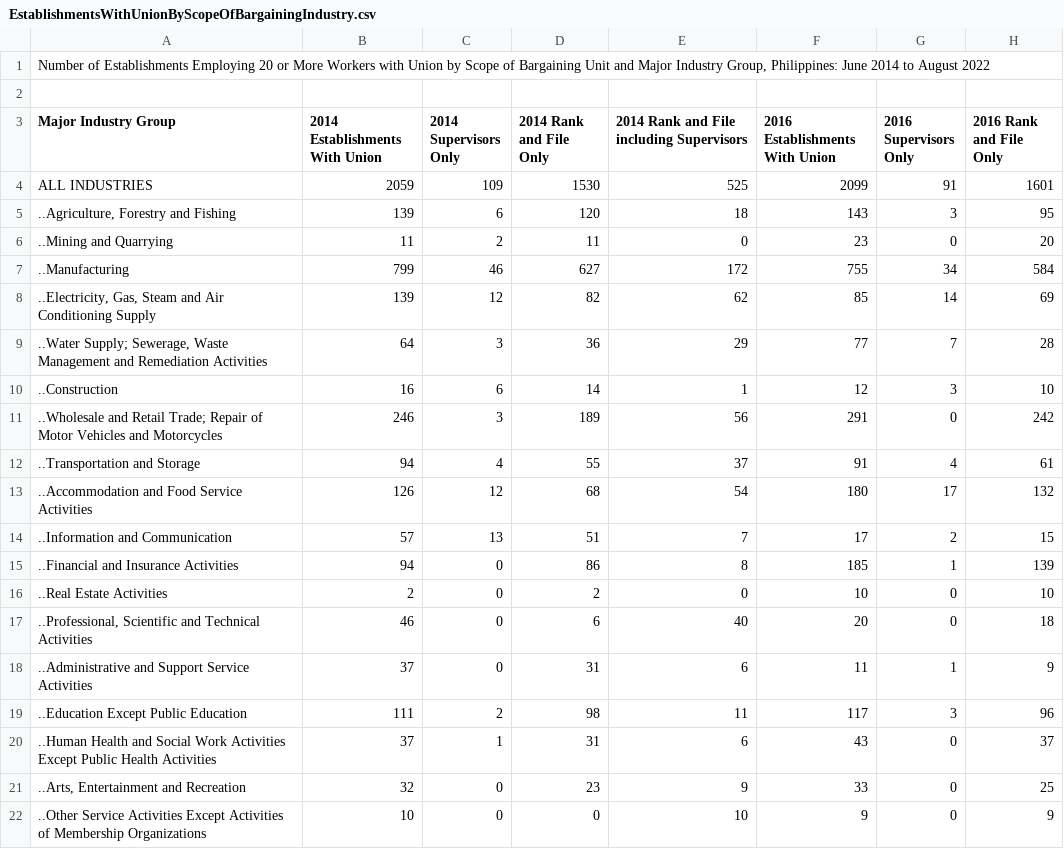
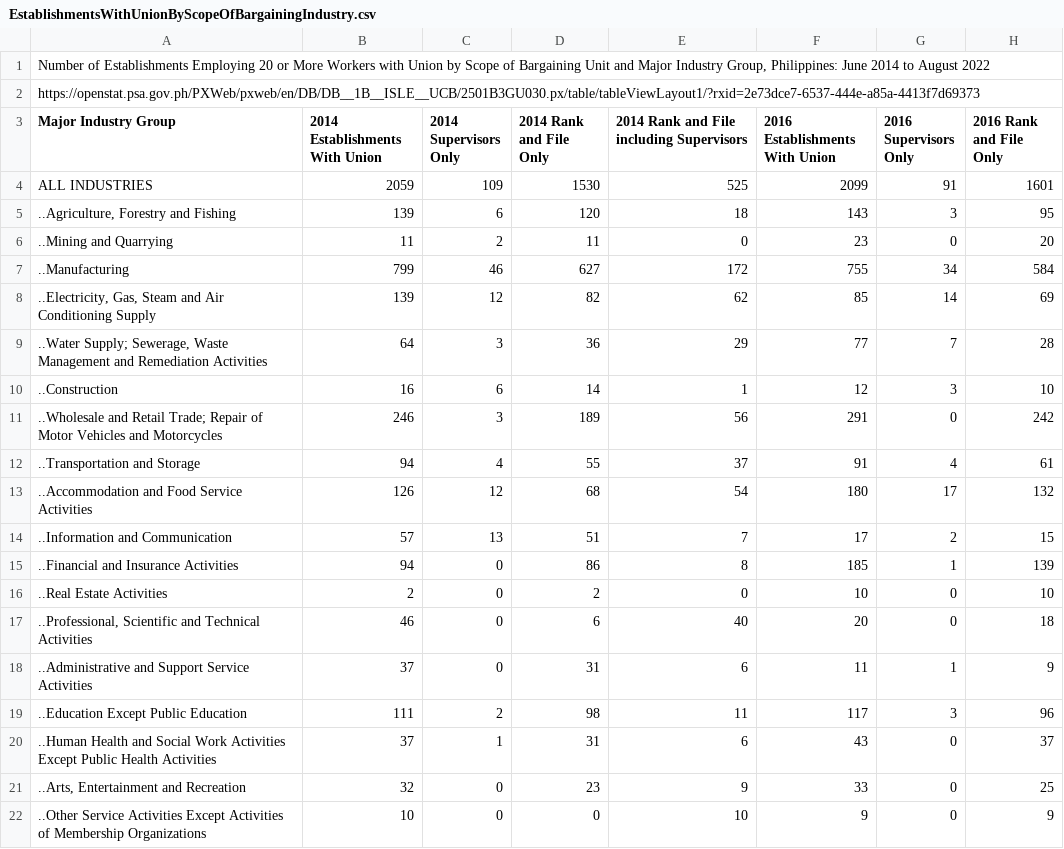
Before and after one commit to Mark-Jayson/RAGSample, a CSV file: data/EstablishmentsWithUnionByScopeOfBargainingIndustry.csv, drawn as a sheet; only a part is shown; the diff names each change by its address in the sheet, - before the commit and + after, or states it on an @@ line.

Commit message:
Update EstablishmentsWithUnionByScopeOfBargainingIndustry.csv

```diff
--- a/data/EstablishmentsWithUnionByScopeOfBargainingIndustry.csv
+++ b/data/EstablishmentsWithUnionByScopeOfBargainingIndustry.csv
-A2 (Major Industry Group): (empty)
+A2 (Major Industry Group): https://openstat.psa.gov.ph/PXWeb/pxweb/en/DB/DB__1B__ISLE__UCB/2501B3GU030.px/table/tableViewLayout1/?rxid=2e73dce7-6537-444e-a85a-4413f7d69373
```
